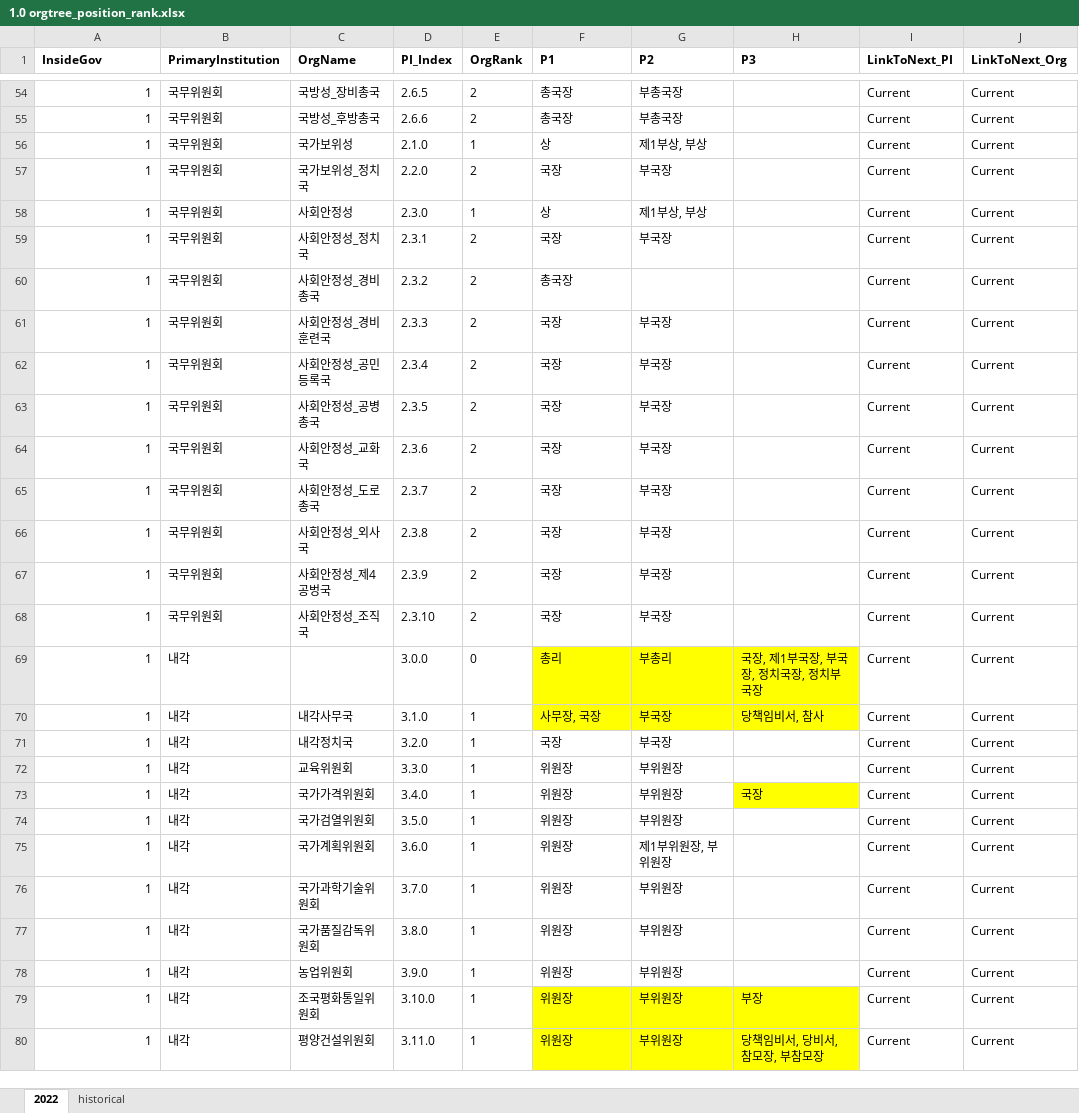
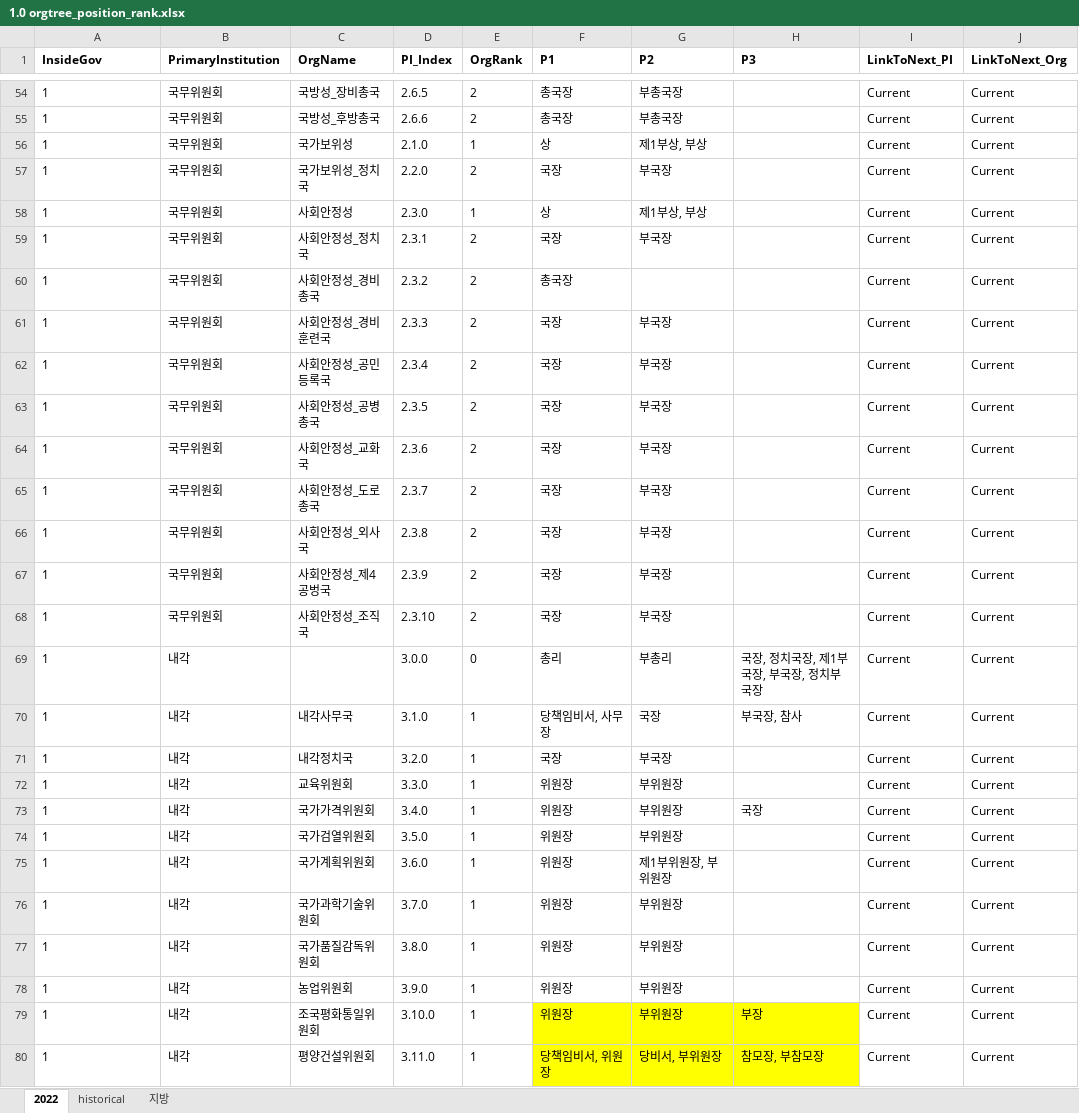
Before and after one commit to seouljake/nkelites, an Excel workbook: data/combined data/combined data - 1 cleaning/cleaning step 2 - career/2.7 orgtree position & rank/1.0 orgtree_position_rank.xlsx, sheet 2022, drawn as a sheet; only a part is shown, gaps mark what is left out; values as stored, in another font and other column widths than the file's, no borders; the diff covers the shown part only; the diff names each change by its address in the sheet, - before the commit and + after, or states it on an @@ line.

```diff
--- a/data/combined data/combined data - 1 cleaning/cleaning step 2 - career/2.7 orgtree position & rank/1.0 orgtree_position_rank.xlsx (sheet 2022)
+++ b/data/combined data/combined data - 1 cleaning/cleaning step 2 - career/2.7 orgtree position & rank/1.0 orgtree_position_rank.xlsx (sheet 2022)
+sheet tab: 지방
-A54:A80 alignment: right
+A54:A80 alignment: left
-F69:H70 fill: #FFFF00
+F69:H70 fill: none
-H69 (P3): 국장, 제1부국장, 부국장, 정치국장, 정치부국장
+H69 (P3): 국장, 정치국장, 제1부국장, 부국장, 정치부국장
-F70 (P1): 사무장, 국장
+F70 (P1): 당책임비서, 사무장
-G70 (P2): 부국장
+G70 (P2): 국장
-H70 (P3): 당책임비서, 참사
+H70 (P3): 부국장, 참사
-H73 fill: #FFFF00
+H73 fill: none
-F80 (P1): 위원장
+F80 (P1): 당책임비서, 위원장
-G80 (P2): 부위원장
+G80 (P2): 당비서, 부위원장
-H80 (P3): 당책임비서, 당비서, 참모장, 부참모장
+H80 (P3): 참모장, 부참모장
```
Also changed, not shown: 42 added rows, 3 removed rows, 49 edited cells and cell formats elsewhere in this sheet, data/combined data/combined data - 2 tables/orgtree.xlsx.
